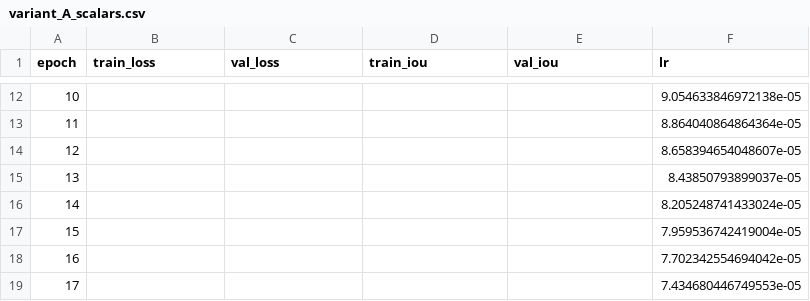
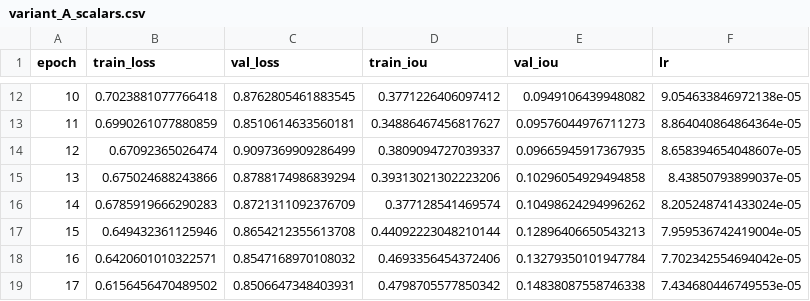
Before and after one commit to Bouchra159/terrainflood, a CSV file: results/curves/variant_A_scalars.csv, drawn as a sheet; only a part is shown, gaps mark what is left out; the diff covers the shown part only.

Commit message:
Fix training curve CSVs (add_scalars subdirectory extraction) + regenerate overlay figure

```diff
--- a/results/curves/variant_A_scalars.csv
+++ b/results/curves/variant_A_scalars.csv
@@ -12,8 +12,8 @@ epoch,train_loss,val_loss,train_iou,val_iou,lr
-10,,,,,9.054633846972138e-05
-11,,,,,8.864040864864364e-05
-12,,,,,8.658394654048607e-05
-13,,,,,8.43850793899037e-05
-14,,,,,8.205248741433024e-05
-15,,,,,7.959536742419004e-05
-16,,,,,7.702342554694042e-05
-17,,,,,7.434680446749553e-05
+10,0.7023881077766418,0.8762805461883545,0.3771226406097412,0.0949106439948082,9.054633846972138e-05
+11,0.6990261077880859,0.8510614633560181,0.34886467456817627,0.09576044976711273,8.864040864864364e-05
+12,0.67092365026474,0.9097369909286499,0.3809094727039337,0.09665945917367935,8.658394654048607e-05
+13,0.675024688243866,0.8788174986839294,0.39313021302223206,0.10296054929494858,8.43850793899037e-05
+14,0.6785919666290283,0.8721311092376709,0.377128541469574,0.10498624294996262,8.205248741433024e-05
+15,0.649432361125946,0.8654212355613708,0.44092223048210144,0.12896406650543213,7.959536742419004e-05
+16,0.6420601010322571,0.8547168970108032,0.4693356454372406,0.13279350101947784,7.702342554694042e-05
+17,0.6156456470489502,0.8506647348403931,0.4798705577850342,0.14838087558746338,7.434680446749553e-05
```
Also changed, not shown: 168 edited cells elsewhere in this file, results/curves/variant_B_scalars.csv, results/curves/variant_C_scalars.csv, 2 other files.
